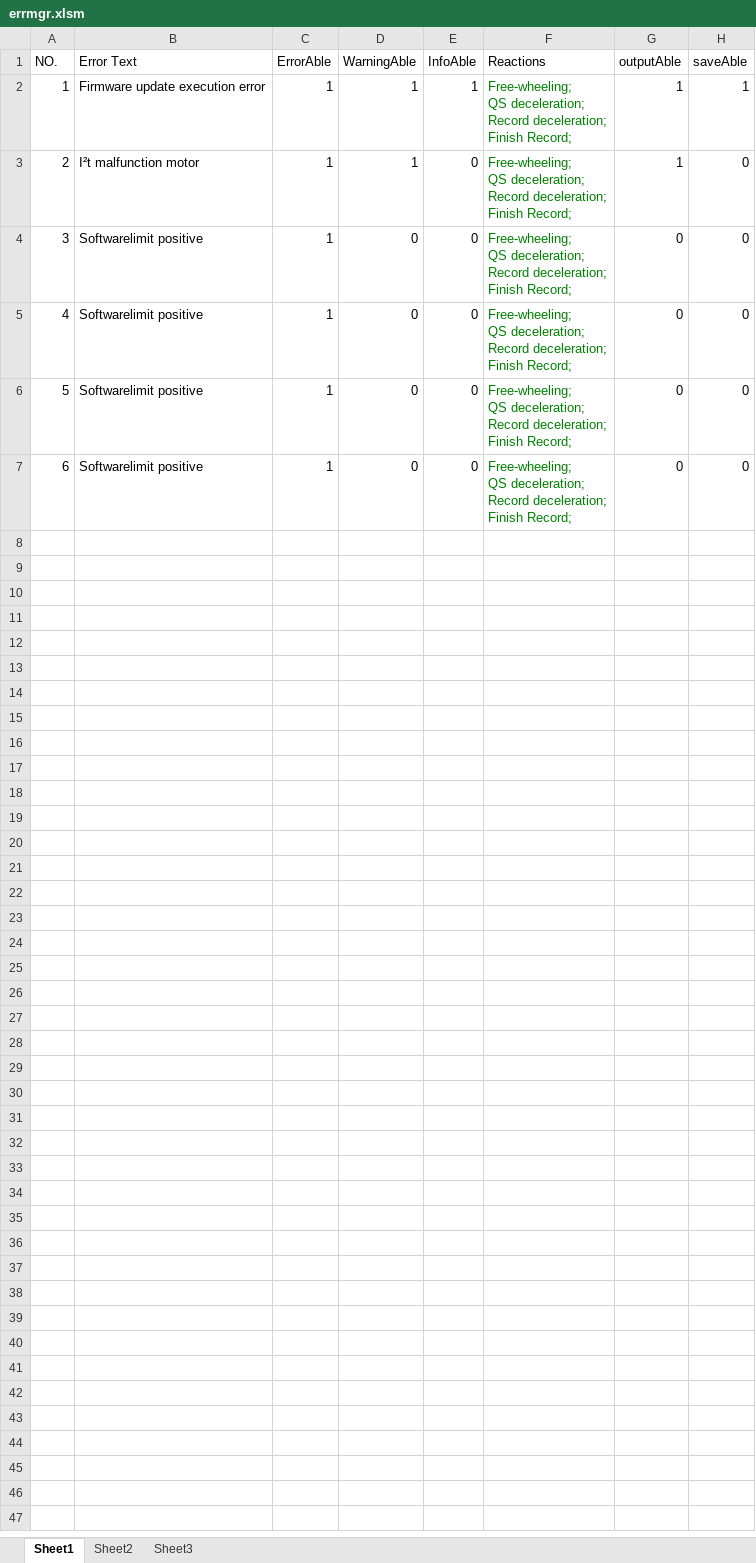
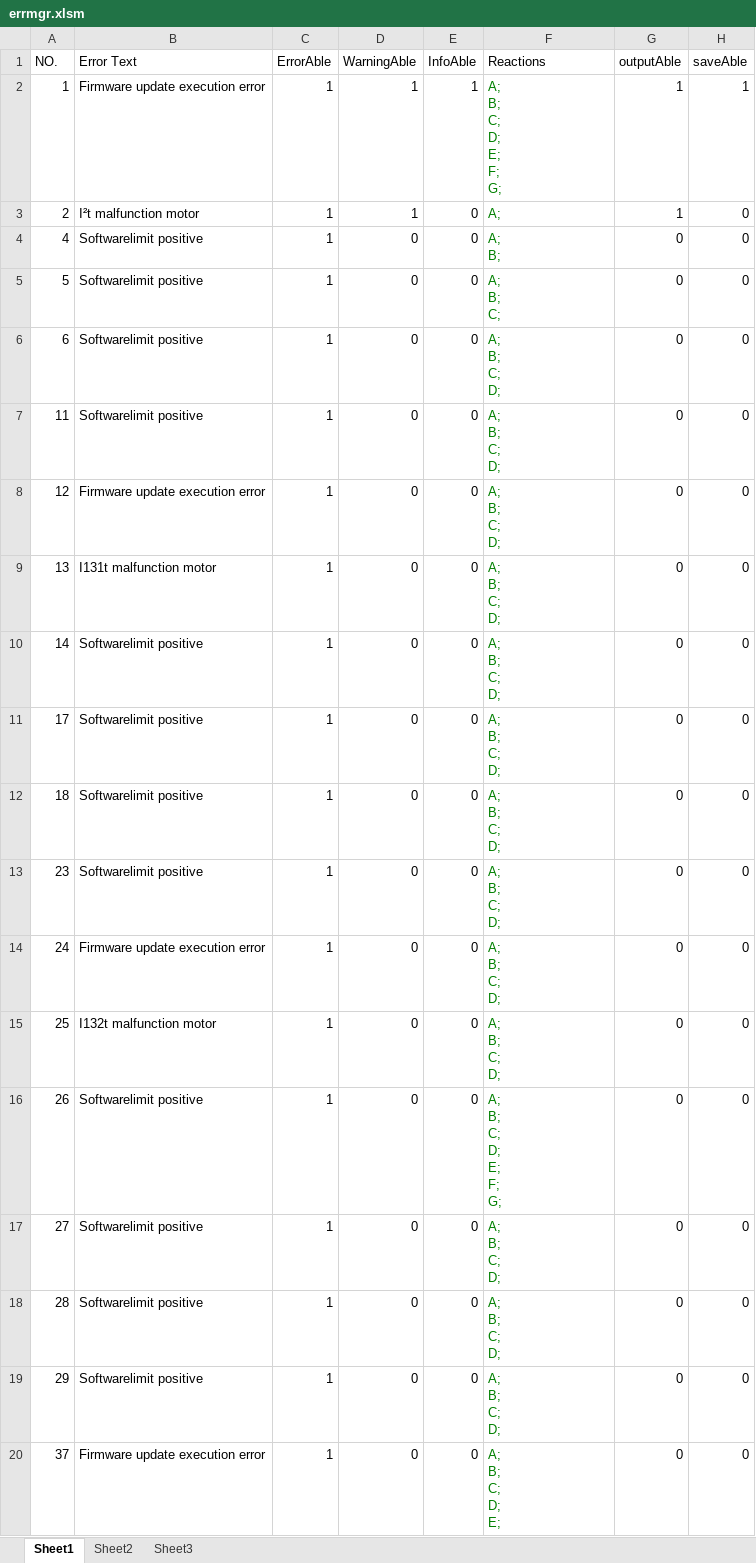
Before and after one commit to ww4u/mct-t4, an Excel workbook: doc/errmgr.xlsm, sheet Sheet1, drawn as a sheet; only a part is shown; values as stored, in another font and other column widths than the file's, no borders; removed rows and columns are numbered as before the commit, all else as after; ↵ is a line break in a cell; the diff covers the shown part only; the diff names each change by its address in the sheet, - before the commit and + after, or states it on an @@ line.

```diff
--- a/doc/errmgr.xlsm (sheet Sheet1)
+++ b/doc/errmgr.xlsm (sheet Sheet1)
-F2 (Reactions): Free-wheeling; ↵ QS deceleration; ↵ Record deceleration; ↵ Finish Record;
+F2 (Reactions): A; ↵ B; ↵ C; ↵ D; ↵ E; ↵ F; ↵ G;
-F3 (Reactions): Free-wheeling; ↵ QS deceleration; ↵ Record deceleration; ↵ Finish Record;
+F3 (Reactions): A;
-row 4: 3 | Softwarelimit positive | 1 | 0 | 0 | Free-wheeling; ↵ QS deceleration; ↵ Record deceleration; ↵ Finish Record; | 0 | 0
-F4 (Reactions): Free-wheeling; ↵ QS deceleration; ↵ Record deceleration; ↵ Finish Record;
+F4 (Reactions): A; ↵ B;
-F5 (Reactions): Free-wheeling; ↵ QS deceleration; ↵ Record deceleration; ↵ Finish Record;
+F5 (Reactions): A; ↵ B; ↵ C;
-F6 (Reactions): Free-wheeling; ↵ QS deceleration; ↵ Record deceleration; ↵ Finish Record;
+F6 (Reactions): A; ↵ B; ↵ C; ↵ D;
+row 7: 11 | Softwarelimit positive | 1 | 0 | 0 | A; ↵ B; ↵ C; ↵ D; | 0 | 0
+row 8: 12 | Firmware update execution error | 1 | 0 | 0 | A; ↵ B; ↵ C; ↵ D; | 0 | 0
+row 9: 13 | I131t malfunction motor | 1 | 0 | 0 | A; ↵ B; ↵ C; ↵ D; | 0 | 0
+row 10: 14 | Softwarelimit positive | 1 | 0 | 0 | A; ↵ B; ↵ C; ↵ D; | 0 | 0
+row 11: 17 | Softwarelimit positive | 1 | 0 | 0 | A; ↵ B; ↵ C; ↵ D; | 0 | 0
+row 12: 18 | Softwarelimit positive | 1 | 0 | 0 | A; ↵ B; ↵ C; ↵ D; | 0 | 0
+row 13: 23 | Softwarelimit positive | 1 | 0 | 0 | A; ↵ B; ↵ C; ↵ D; | 0 | 0
+row 14: 24 | Firmware update execution error | 1 | 0 | 0 | A; ↵ B; ↵ C; ↵ D; | 0 | 0
+row 15: 25 | I132t malfunction motor | 1 | 0 | 0 | A; ↵ B; ↵ C; ↵ D; | 0 | 0
+row 16: 26 | Softwarelimit positive | 1 | 0 | 0 | A; ↵ B; ↵ C; ↵ D; ↵ E; ↵ F; ↵ G; | 0 | 0
+row 17: 27 | Softwarelimit positive | 1 | 0 | 0 | A; ↵ B; ↵ C; ↵ D; | 0 | 0
+row 18: 28 | Softwarelimit positive | 1 | 0 | 0 | A; ↵ B; ↵ C; ↵ D; | 0 | 0
+row 19: 29 | Softwarelimit positive | 1 | 0 | 0 | A; ↵ B; ↵ C; ↵ D; | 0 | 0
+row 20: 37 | Firmware update execution error | 1 | 0 | 0 | A; ↵ B; ↵ C; ↵ D; ↵ E; | 0 | 0
```
Also changed, not shown: 22 added rows elsewhere in this sheet, 40 other files.
